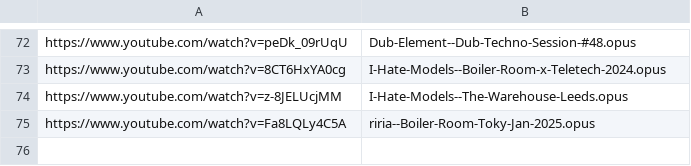
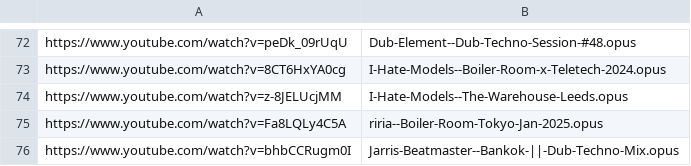
Before and after one commit to MordecaiMalignatus/work-music, a CSV file: dl_store.csv, drawn as a sheet; only a part is shown, gaps mark what is left out.

Commit message:
Set: Jarris-Beatmaster -- Bankok-||-Dub-Techno-Mix

```diff
--- a/dl_store.csv
+++ b/dl_store.csv
@@ -74,2 +74,3 @@ https://www.youtube.com/watch?v=8CT6HxYA0cg,I-Hate-Models--Boiler-Room-x-Teletec
 https://www.youtube.com/watch?v=z-8JELUcjMM,I-Hate-Models--The-Warehouse-Leeds.opus
-https://www.youtube.com/watch?v=Fa8LQLy4C5A,riria--Boiler-Room-Toky-Jan-2025.opus
+https://www.youtube.com/watch?v=Fa8LQLy4C5A,riria--Boiler-Room-Tokyo-Jan-2025.opus
+https://www.youtube.com/watch?v=bhbCCRugm0I,Jarris-Beatmaster--Bankok-||-Dub-Techno-Mix.opus
```
